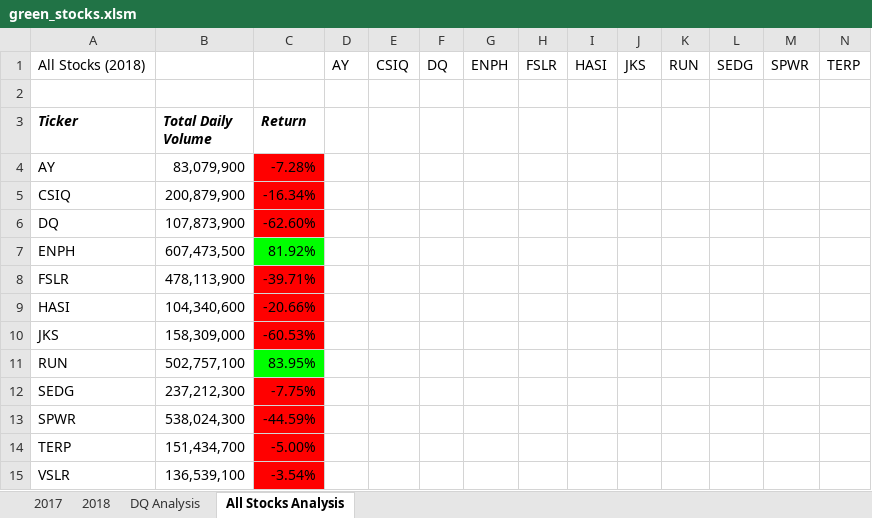
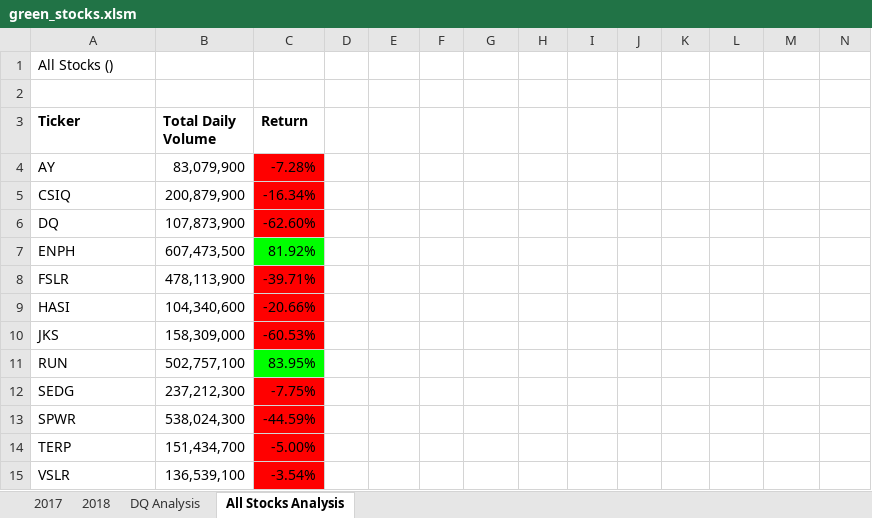
Before and after one commit to jsguti323/stock-analysis, an Excel workbook: green_stocks.xlsm, sheet All Stocks Analysis, drawn as a sheet; only a part is shown; values as stored, in another font and other column widths than the file's, no borders; charts and pictures not drawn; removed rows and columns are numbered as before the commit, all else as after; rows hold the shown columns only; the diff names each change by its address in the sheet, - before the commit and + after, or states it on an @@ line.

Commit message:
Add files via upload
Added "yearValueAnalysis" macro

```diff
--- a/green_stocks.xlsm (sheet All Stocks Analysis)
+++ b/green_stocks.xlsm (sheet All Stocks Analysis)
-row 1: All Stocks (2018) |  |  | AY | CSIQ | DQ | ENPH | FSLR | HASI | JKS | RUN | SEDG | SPWR | TERP
+row 1: All Stocks ()
-A3:C3 italic: on
+A3:C3 italic: off
```
Also changed, not shown: charts or pictures.
